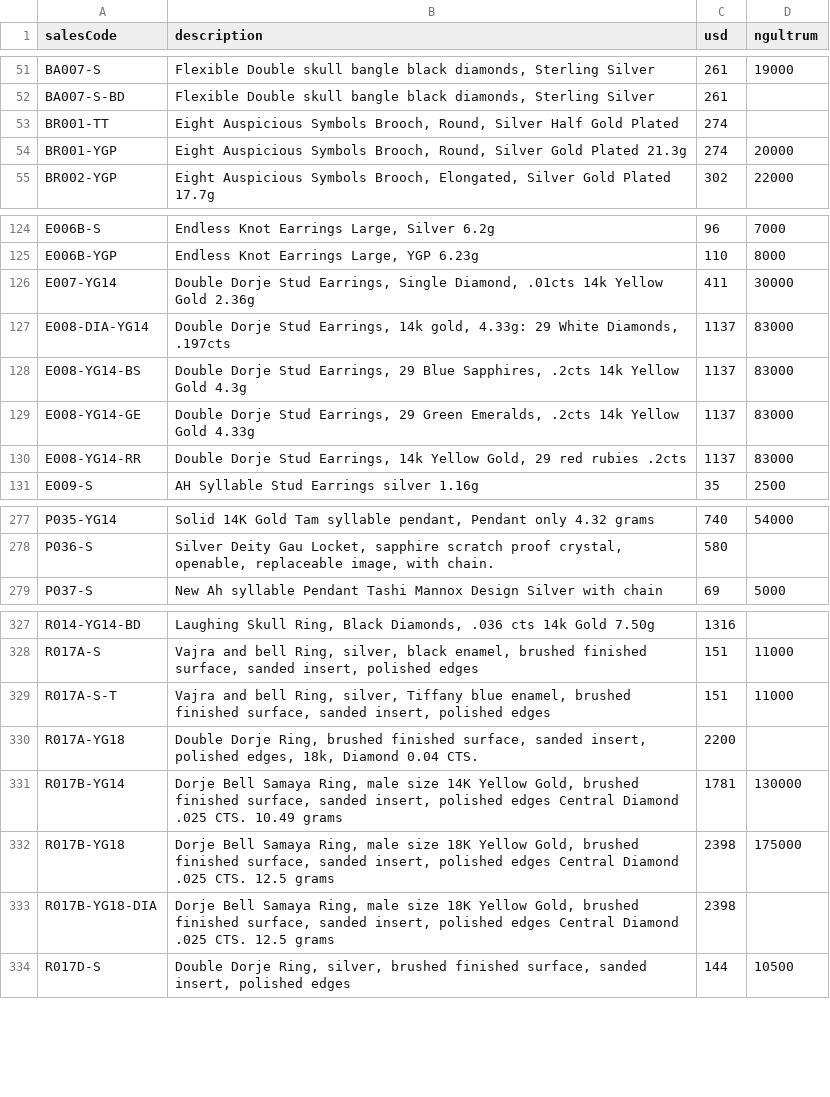
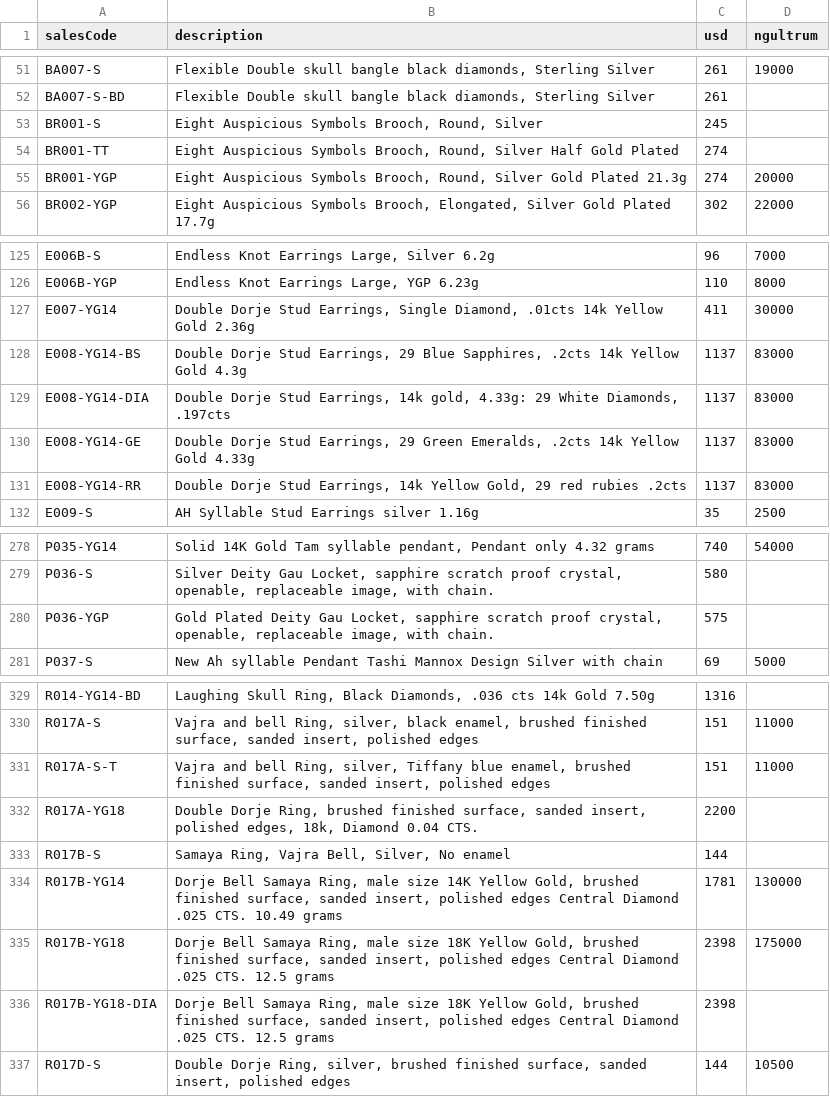
Before and after one commit to DonAndrutto/Malaya, a CSV file: lib/data/catalogue-2025.csv, drawn as a sheet; only a part is shown, gaps mark what is left out.

```diff
--- a/lib/data/catalogue-2025.csv
+++ b/lib/data/catalogue-2025.csv
@@ -52,2 +52,3 @@ BA007-S,"Flexible Double skull bangle black diamonds, Sterling Silver",261,19000
 BA007-S-BD,"Flexible Double skull bangle black diamonds, Sterling Silver",261,
+BR001-S,"Eight Auspicious Symbols Brooch, Round, Silver",245,
 BR001-TT,"Eight Auspicious Symbols Brooch, Round, Silver Half Gold Plated",274,
@@ -126,4 +127,4 @@ E006B-YGP,"Endless Knot Earrings Large, YGP 6.23g",110,8000
 E007-YG14,"Double Dorje Stud Earrings, Single Diamond, .01cts 14k Yellow Gold 2.36g",411,30000
-E008-DIA-YG14,"Double Dorje Stud Earrings, 14k gold, 4.33g: 29 White Diamonds, .197cts",1137,83000
 E008-YG14-BS,"Double Dorje Stud Earrings, 29 Blue Sapphires, .2cts 14k Yellow Gold 4.3g",1137,83000
+E008-YG14-DIA,"Double Dorje Stud Earrings, 14k gold, 4.33g: 29 White Diamonds, .197cts",1137,83000
 E008-YG14-GE,"Double Dorje Stud Earrings, 29 Green Emeralds, .2cts 14k Yellow Gold 4.33g",1137,83000
@@ -278,2 +279,3 @@ P035-YG14,"Solid 14K Gold Tam syllable pendant, Pendant only 4.32 grams",740,540
 P036-S,"Silver Deity Gau Locket, sapphire scratch proof crystal, openable, replaceable image, with chain.",580,
+P036-YGP,"Gold Plated Deity Gau Locket, sapphire scratch proof crystal, openable, replaceable image, with chain.",575,
 P037-S,New Ah syllable Pendant Tashi Mannox Design Silver with chain,69,5000
@@ -330,2 +332,3 @@ R017A-S-T,"Vajra and bell Ring, silver, Tiffany blue enamel, brushed finished su
 R017A-YG18,"Double Dorje Ring, brushed finished surface, sanded insert, polished edges, 18k, Diamond 0.04 CTS.",2200,
+R017B-S,"Samaya Ring, Vajra Bell, Silver, No enamel",144,
 R017B-YG14,"Dorje Bell Samaya Ring, male size 14K Yellow Gold, brushed finished surface, sanded insert, polished edges Central Diamond .025 CTS. 10.49 grams",1781,130000
```
Also changed, not shown: lib/data/stock-ledger.csv, 1 other file.
